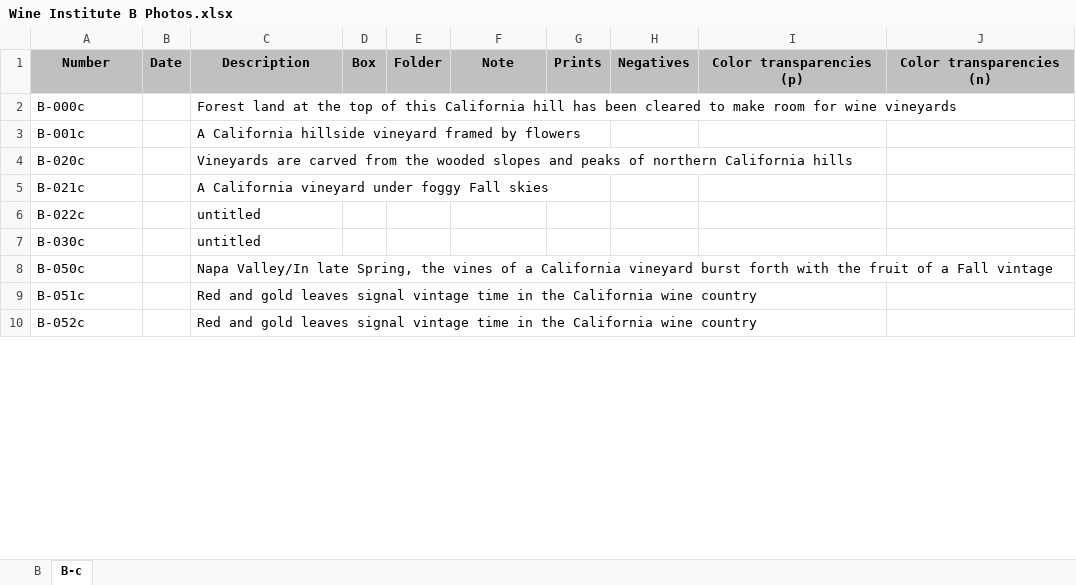
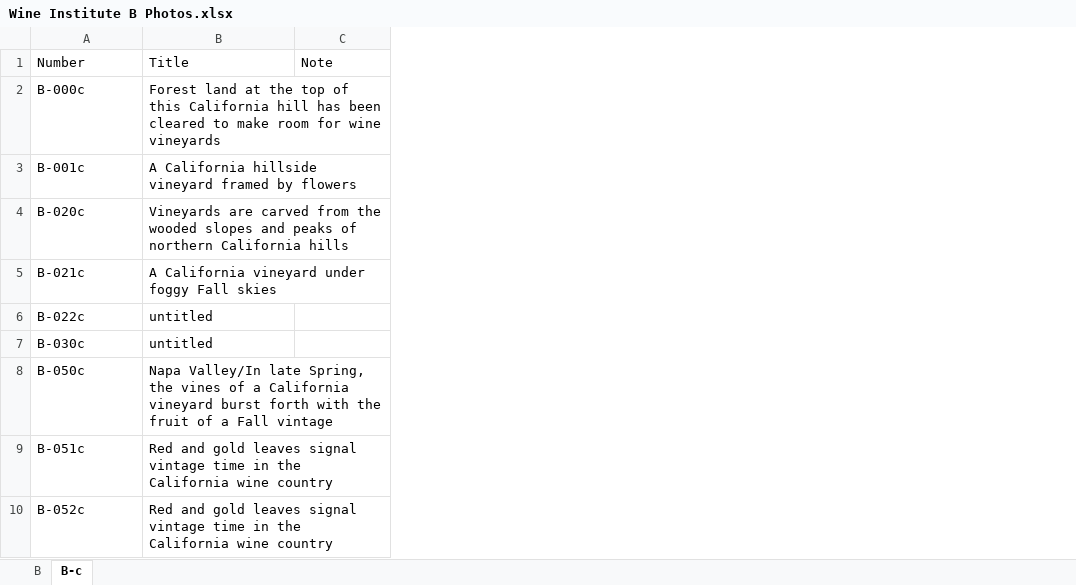
Before and after one commit to lizcphillips/UCD-WineInstitute, an Excel workbook: Wine Institute B Photos.xlsx, sheet B-c, drawn as a sheet; only a part is shown; values as stored, in another font and other column widths than the file's, no borders; removed rows and columns are numbered as before the commit, all else as after; the diff names each change by its address in the sheet, - before the commit and + after, or states it on an @@ line.

```diff
--- a/Wine Institute B Photos.xlsx (sheet B-c)
+++ b/Wine Institute B Photos.xlsx (sheet B-c)
-column B, row 1: Date
-column D, row 1: Box
-column E, row 1: Folder
-column G, row 1: Prints
-column H, row 1: Negatives
-column I, row 1: Color transparencies (p)
-column J, row 1: Color transparencies (n)
@@ A1 fill: #C0C0C0 → none, bold: on → off, alignment: center → left @@
-B1: Description
+B1: Title
@@ B1 fill: #C0C0C0 → none, bold: on → off, alignment: center → left @@
@@ C1 fill: #C0C0C0 → none, bold: on → off, alignment: center → left @@
```
Also changed, not shown: sheet B.
